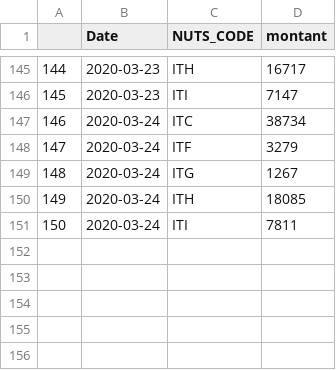
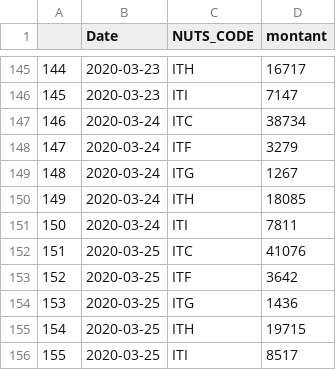
Before and after one commit to AmaurydeVicq/hello-world, a CSV file: Data/Shiny_it.csv, drawn as a sheet; only a part is shown, gaps mark what is left out.

```diff
--- a/Data/Shiny_it.csv
+++ b/Data/Shiny_it.csv
@@ -151 +151,6 @@
 "150",2020-03-24,"ITI",7811
+"151",2020-03-25,"ITC",41076
+"152",2020-03-25,"ITF",3642
+"153",2020-03-25,"ITG",1436
+"154",2020-03-25,"ITH",19715
+"155",2020-03-25,"ITI",8517
```
Also changed, not shown: Data/France.csv, Data/Shiny_ap.csv, 8 other files.
